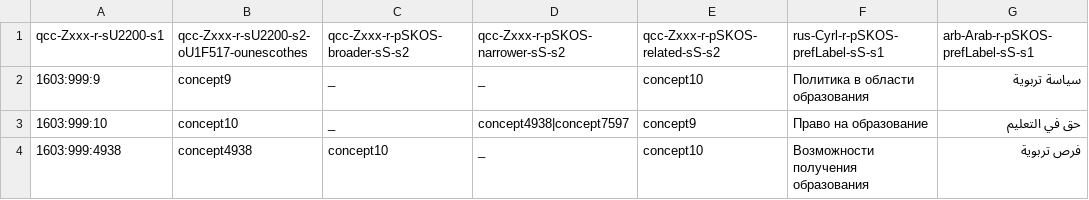
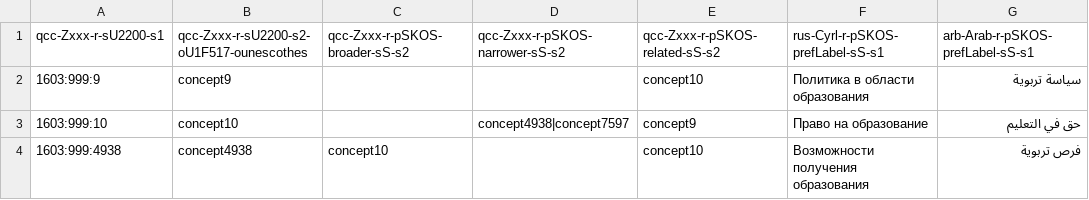
Before and after one commit to EticaAI/lexicographi-sine-finibus, a TSV file: officina/999999999/1568346/data/unesco-thesaurus.bcp47g.tsv, drawn as a sheet; only a part is shown; the diff names each change by its address in the sheet, - before the commit and + after, or states it on an @@ line.

```diff
--- a/officina/999999999/1568346/data/unesco-thesaurus.bcp47g.tsv
+++ b/officina/999999999/1568346/data/unesco-thesaurus.bcp47g.tsv
-C2:C3 (qcc-Zxxx-r-pSKOS-broader-sS-s2): _
+C2:C3 (qcc-Zxxx-r-pSKOS-broader-sS-s2): (empty)
-D2 (qcc-Zxxx-r-pSKOS-narrower-sS-s2): _
+D2 (qcc-Zxxx-r-pSKOS-narrower-sS-s2): (empty)
-D4 (qcc-Zxxx-r-pSKOS-narrower-sS-s2): _
+D4 (qcc-Zxxx-r-pSKOS-narrower-sS-s2): (empty)
```
Also changed, not shown: 5 other files.
